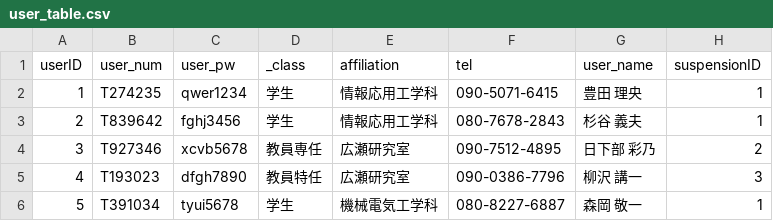
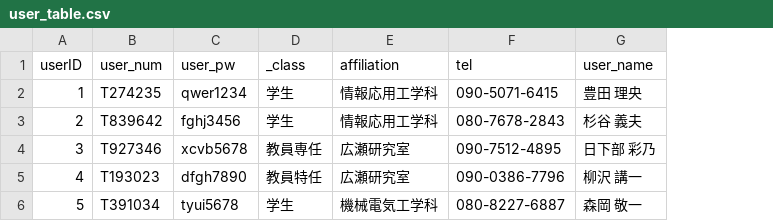
Before and after one commit to Kotaro0722/covid-19, a CSV file: db/data/user_table.csv, drawn as a sheet; the diff names each change by its address in the sheet, - before the commit and + after, or states it on an @@ line.

```diff
--- a/db/data/user_table.csv
+++ b/db/data/user_table.csv
-column H (suspensionID), rows 2-6: 1 | 1 | 2 | 3 | 1
```
Also changed, not shown: 7 other files.
